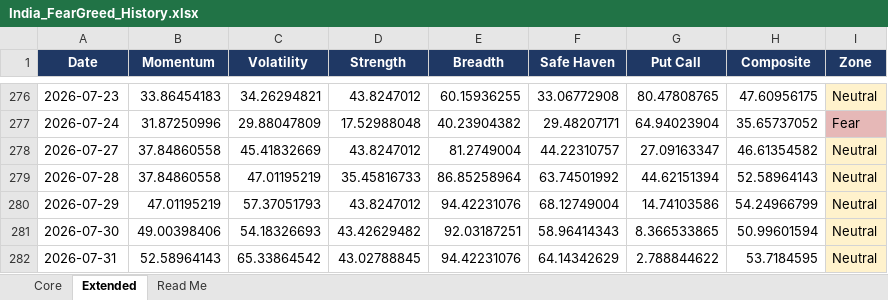
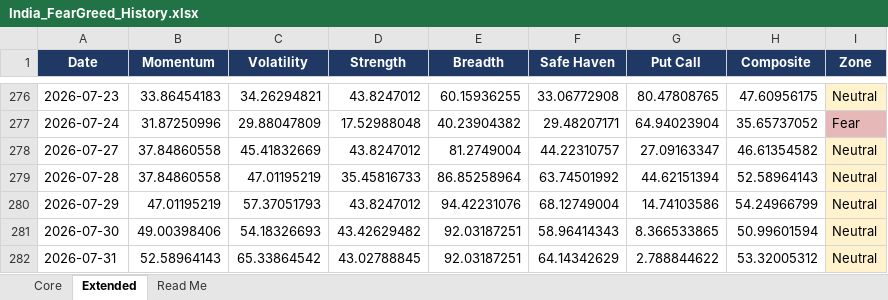
Before and after one commit to Sumanthputanemahesh/FEAR-AND-GREED-INDEX-INDIA, an Excel workbook: docs/data/India_FearGreed_History.xlsx, sheet Extended, drawn as a sheet; only a part is shown, gaps mark what is left out; values as stored, in another font and other column widths than the file's, no borders; the diff names each change by its address in the sheet, - before the commit and + after, or states it on an @@ line.

```diff
--- a/docs/data/India_FearGreed_History.xlsx (sheet Extended)
+++ b/docs/data/India_FearGreed_History.xlsx (sheet Extended)
-E282 (Breadth): 94.42231076
+E282 (Breadth): 92.03187251
-H282 (Composite): 53.7184595
+H282 (Composite): 53.32005312
```
Also changed, not shown: sheet Core, sheet Read Me, 9 other files.
